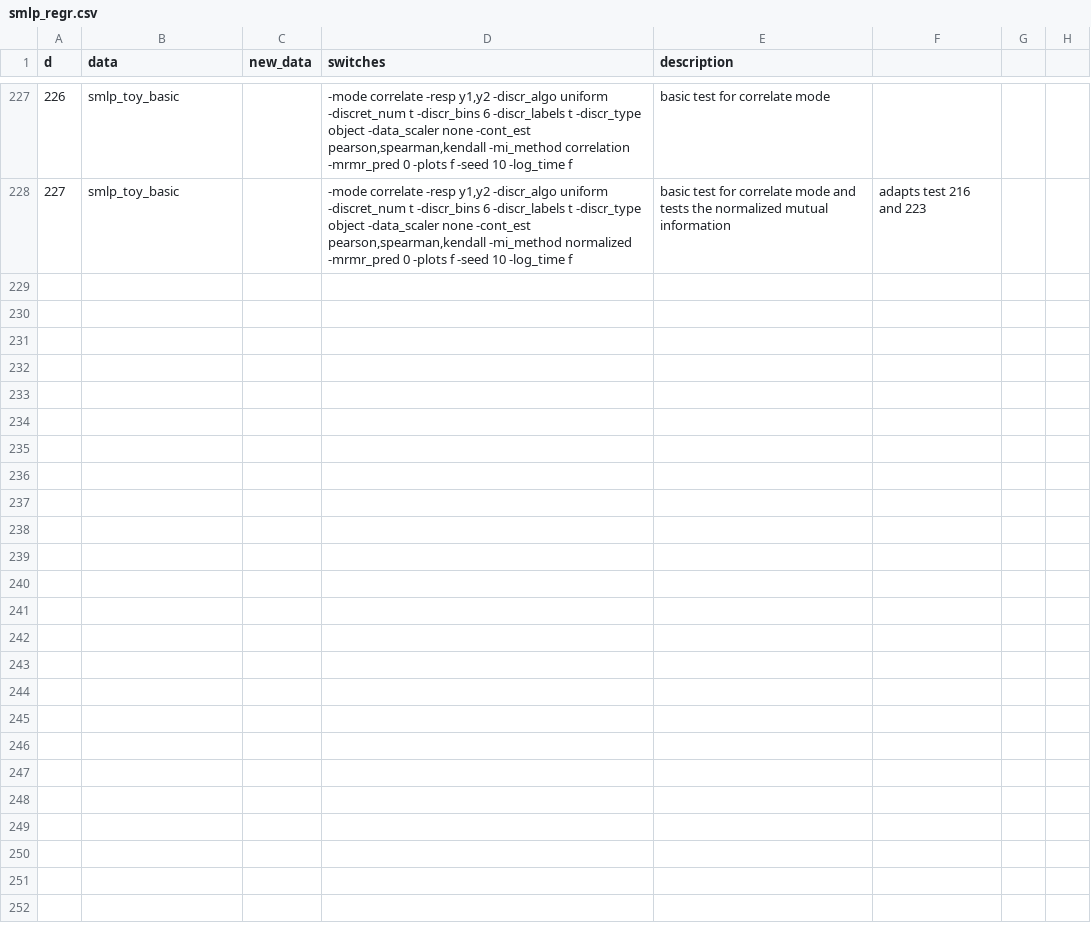
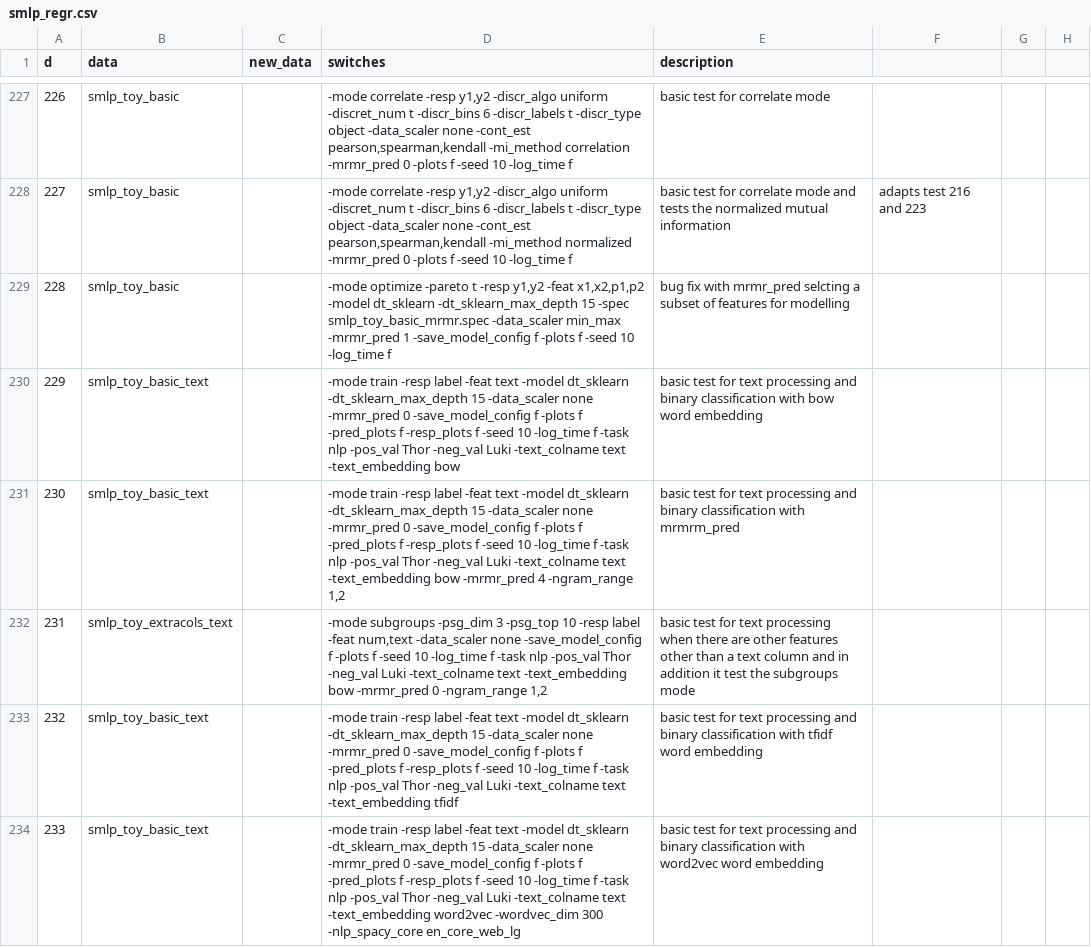
Before and after one commit to SMLP-Systems/smlp, a CSV file: regr_smlp/code/smlp_regr.csv, drawn as a sheet; only a part is shown, gaps mark what is left out; the diff covers the shown part only; the diff names each change by its address in the sheet, - before the commit and + after, or states it on an @@ line.

```diff
--- a/regr_smlp/code/smlp_regr.csv
+++ b/regr_smlp/code/smlp_regr.csv
+row 229: 228 | smlp_toy_basic |  | -mode optimize -pareto t -resp y1,y2 -feat x1,x2,p1,p2 -model dt_sklearn -dt_sklearn_max_depth 15 -spec smlp_toy_basic_mrmr.spec -data_scaler min_max -mrmr_pred 1 -save_model_config f -plots f -seed 10 -log_time f | bug fix with mrmr_pred selcting a subset of features for modelling
+row 230: 229 | smlp_toy_basic_text |  | -mode train -resp label -feat text -model dt_sklearn -dt_sklearn_max_depth 15 -data_scaler none -mrmr_pred 0 -save_model_config f -plots f -pred_plots f -resp_plots f -seed 10 -log_time f -task nlp -pos_val Thor -neg_val Luki -text_colname text -text_embedding bow | basic test for text processing and binary classification with bow word embedding
+row 231: 230 | smlp_toy_basic_text |  | -mode train -resp label -feat text -model dt_sklearn -dt_sklearn_max_depth 15 -data_scaler none -mrmr_pred 0 -save_model_config f -plots f -pred_plots f -resp_plots f -seed 10 -log_time f -task nlp -pos_val Thor -neg_val Luki -text_colname text -text_embedding bow -mrmr_pred 4 -ngram_range 1,2 | basic test for text processing and binary classification with mrmrm_pred
+row 232: 231 | smlp_toy_extracols_text |  | -mode subgroups -psg_dim 3 -psg_top 10 -resp label -feat num,text -data_scaler none -save_model_config f -plots f -seed 10 -log_time f -task nlp -pos_val Thor -neg_val Luki -text_colname text -text_embedding bow -mrmr_pred 0 -ngram_range 1,2 | basic test for text processing when there are other features other than a text column and in addition it test the subgroups mode
+row 233: 232 | smlp_toy_basic_text |  | -mode train -resp label -feat text -model dt_sklearn -dt_sklearn_max_depth 15 -data_scaler none -mrmr_pred 0 -save_model_config f -plots f -pred_plots f -resp_plots f -seed 10 -log_time f -task nlp -pos_val Thor -neg_val Luki -text_colname text -text_embedding tfidf | basic test for text processing and binary classification with tfidf word embedding
+row 234: 233 | smlp_toy_basic_text |  | -mode train -resp label -feat text -model dt_sklearn -dt_sklearn_max_depth 15 -data_scaler none -mrmr_pred 0 -save_model_config f -plots f -pred_plots f -resp_plots f -seed 10 -log_time f -task nlp -pos_val Thor -neg_val Luki -text_colname text -text_embedding word2vec -wordvec_dim 300 -nlp_spacy_core en_core_web_lg | basic test for text processing and binary classification with word2vec word embedding
```
Also changed, not shown: 5 added rows elsewhere in this file, 17 other files.
